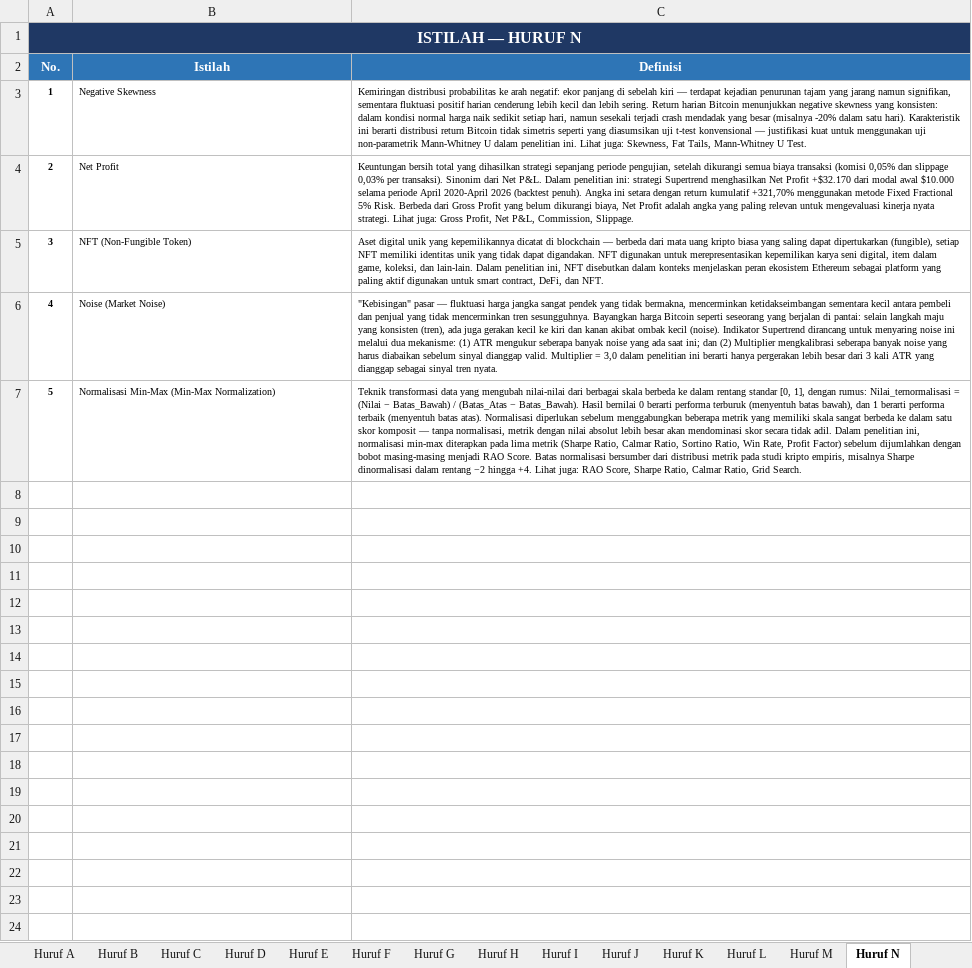
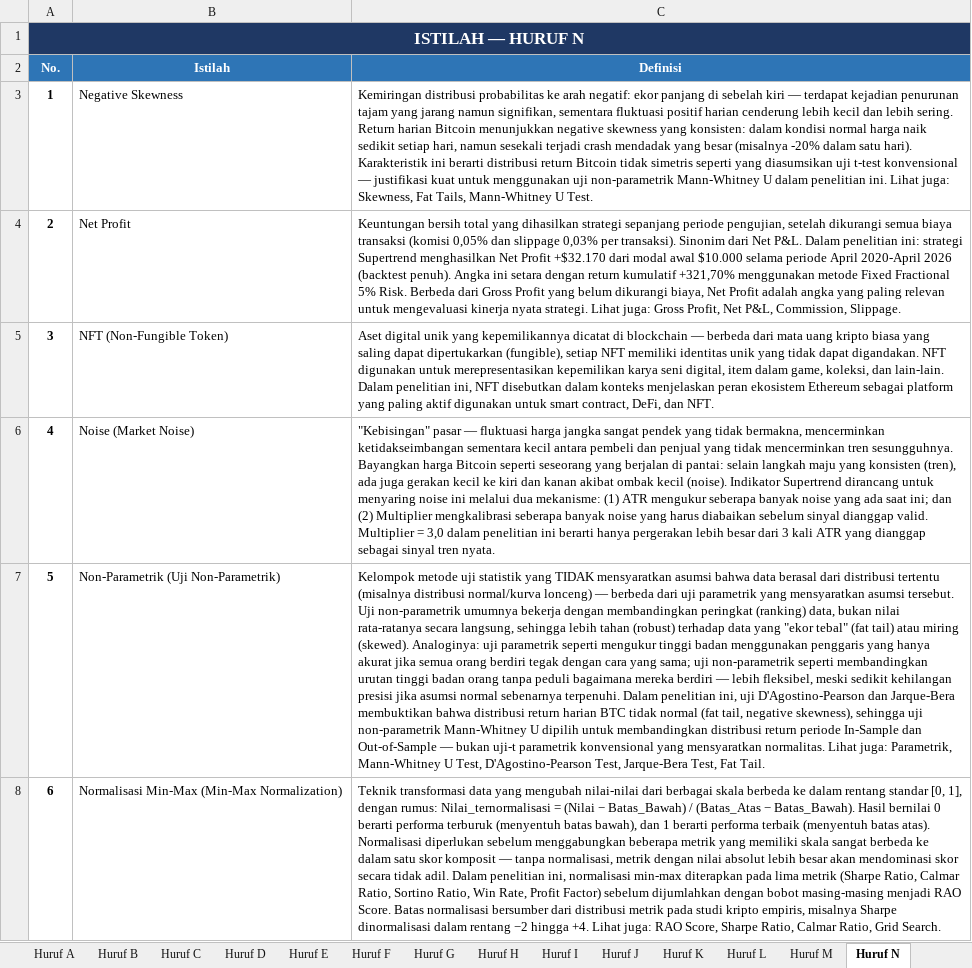
Before and after one commit to mfaizasysyauqi/daftar_istilah, an Excel workbook: daftar_istilah.xlsx, sheet Huruf N, drawn as a sheet; values as stored, in another font and other column widths than the file's, no borders; addresses are those after the commit; the diff names each change by its address in the sheet, - before the commit and + after, or states it on an @@ line.

```diff
--- a/daftar_istilah.xlsx (sheet Huruf N)
+++ b/daftar_istilah.xlsx (sheet Huruf N)
@@ A1 text size: larger @@
-B1:C1 fill: none
+B1:C1 fill: #1F3864
@@ A3:C6 text size: larger @@
+row 7: 5 | Non-Parametrik (Uji Non-Parametrik) | Kelompok metode uji statistik yang TIDAK mensyaratkan asumsi bahwa data berasal dari distribusi tertentu (misalnya distribusi normal/kurva lonceng) — berbeda dari uji parametrik yang mensyaratkan asumsi tersebut. Uji non-parametrik umumnya bekerja dengan membandingkan peringkat (ranking) data, bukan nilai rata-ratanya secara langsung, sehingga lebih tahan (robust) terhadap data yang "ekor tebal" (fat tail) atau miring (skewed). Analoginya: uji parametrik seperti mengukur tinggi badan menggunakan penggaris yang hanya akurat jika semua orang berdiri tegak dengan cara yang sama; uji non-parametrik seperti membandingkan urutan tinggi badan orang tanpa peduli bagaimana mereka berdiri — lebih fleksibel, meski sedikit kehilangan presisi jika asumsi normal sebenarnya terpenuhi. Dalam penelitian ini, uji D'Agostino-Pearson dan Jarque-Bera membuktikan bahwa distribusi return harian BTC tidak normal (fat tail, negative skewness), sehingga uji non-parametrik Mann-Whitney U dipilih untuk membandingkan distribusi return periode In-Sample dan Out-of-Sample — bukan uji-t parametrik konvensional yang mensyaratkan normalitas. Lihat juga: Parametrik, Mann-Whitney U Test, D'Agostino-Pearson Test, Jarque-Bera Test, Fat Tail.
@@ column A (No.) renumbered from row 8 down @@
@@ A8:C8 text size: larger @@
```
Also changed, not shown: sheet Daftar Istilah, sheet Statistik, sheet Huruf S, sheet Huruf B, sheet Huruf F, sheet Huruf P, 17 more sheets.
